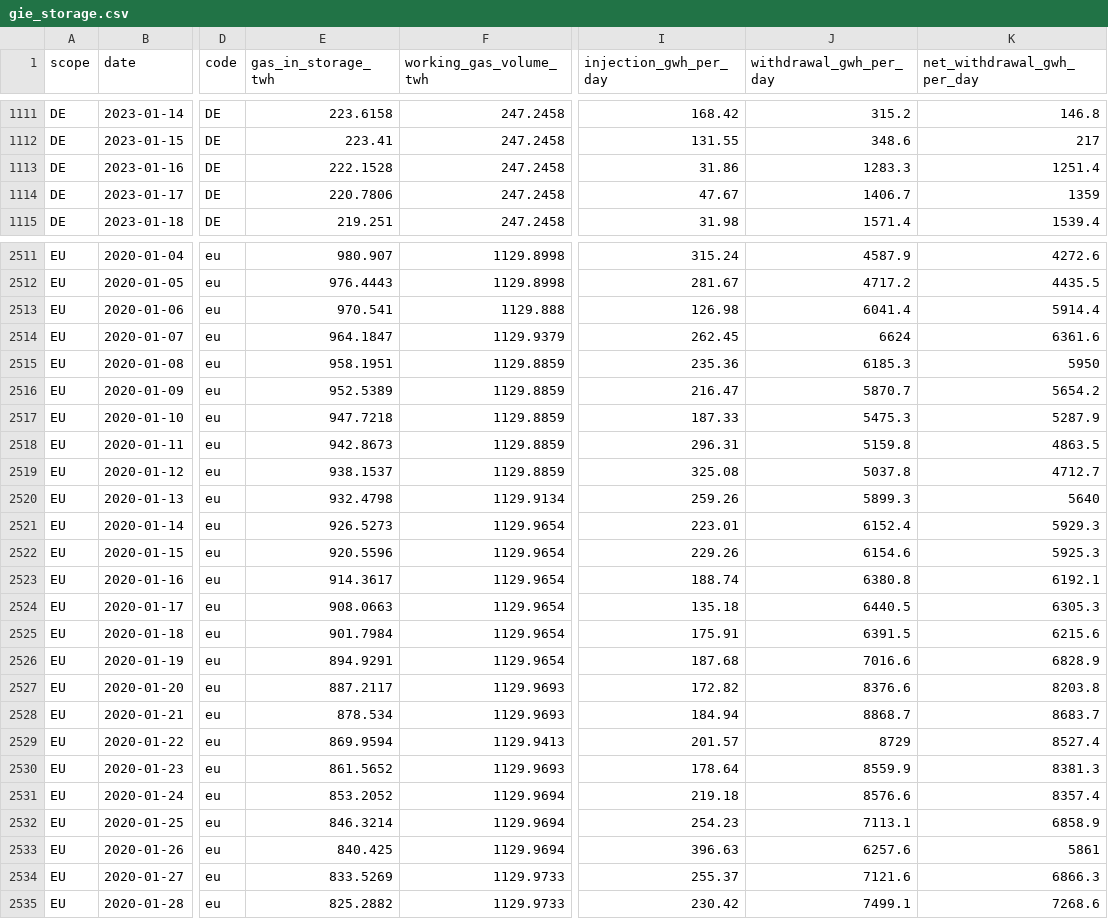
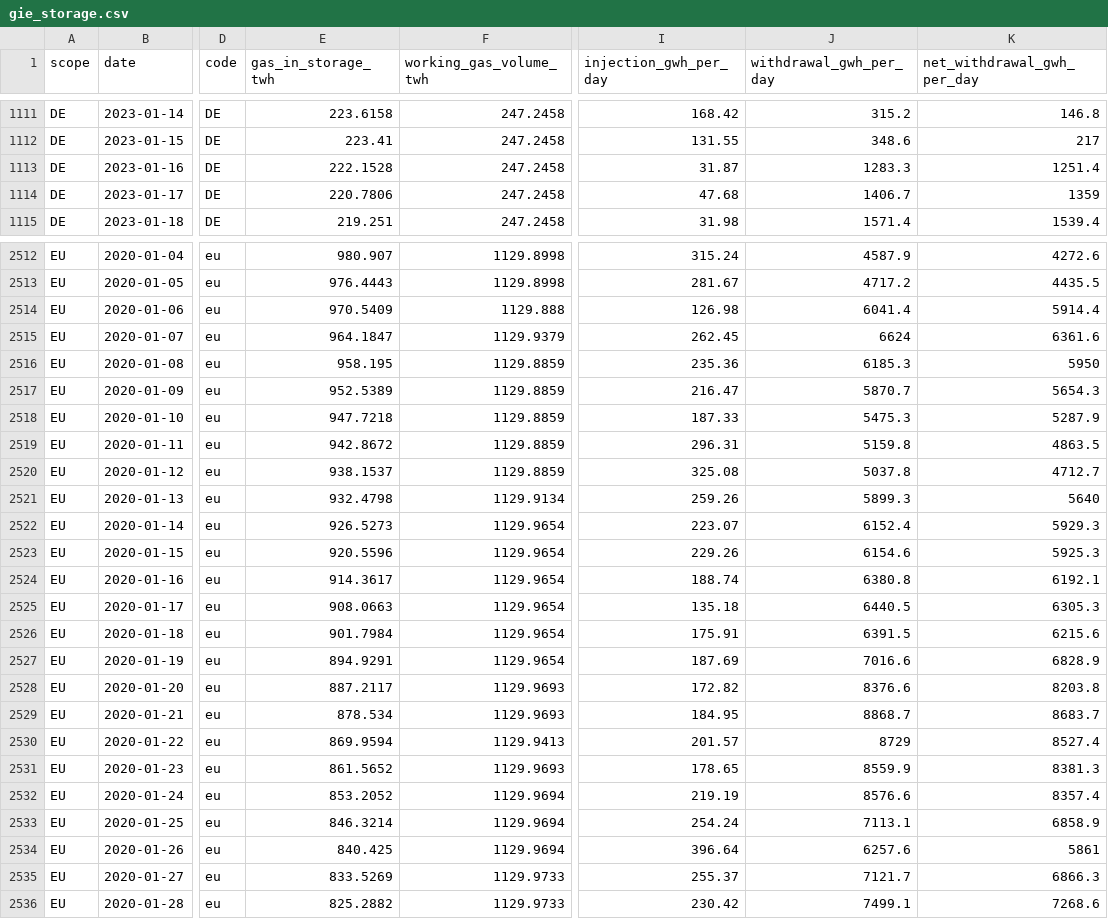
Before and after one commit to volzinnovation/de-gas-storage-tracker-bnetza, a CSV file: data/gie_storage.csv, drawn as a sheet; only a part is shown, gaps mark what is left out; addresses are those after the commit; the diff covers the shown part only; the diff names each change by its address in the sheet, - before the commit and + after, or states it on an @@ line.

```diff
--- a/data/gie_storage.csv
+++ b/data/gie_storage.csv
-I1113 (injection_gwh_per_day): 31.86
+I1113 (injection_gwh_per_day): 31.87
-I1114 (injection_gwh_per_day): 47.67
+I1114 (injection_gwh_per_day): 47.68
-E2514 (gas_in_storage_twh): 970.541
+E2514 (gas_in_storage_twh): 970.5409
-E2516 (gas_in_storage_twh): 958.1951
+E2516 (gas_in_storage_twh): 958.195
-K2517 (net_withdrawal_gwh_per_day): 5654.2
+K2517 (net_withdrawal_gwh_per_day): 5654.3
-E2519 (gas_in_storage_twh): 942.8673
+E2519 (gas_in_storage_twh): 942.8672
-I2522 (injection_gwh_per_day): 223.01
+I2522 (injection_gwh_per_day): 223.07
-I2527 (injection_gwh_per_day): 187.68
+I2527 (injection_gwh_per_day): 187.69
-I2529 (injection_gwh_per_day): 184.94
+I2529 (injection_gwh_per_day): 184.95
-I2531 (injection_gwh_per_day): 178.64
+I2531 (injection_gwh_per_day): 178.65
-I2532 (injection_gwh_per_day): 219.18
+I2532 (injection_gwh_per_day): 219.19
-I2533 (injection_gwh_per_day): 254.23
+I2533 (injection_gwh_per_day): 254.24
-I2534 (injection_gwh_per_day): 396.63
+I2534 (injection_gwh_per_day): 396.64
-J2535 (withdrawal_gwh_per_day): 7121.6
+J2535 (withdrawal_gwh_per_day): 7121.7
```
Also changed, not shown: 2 added rows and 56 edited cells elsewhere in this file, data/bnetza_cache.csv, data/eu_storage.csv, 2 other files.
